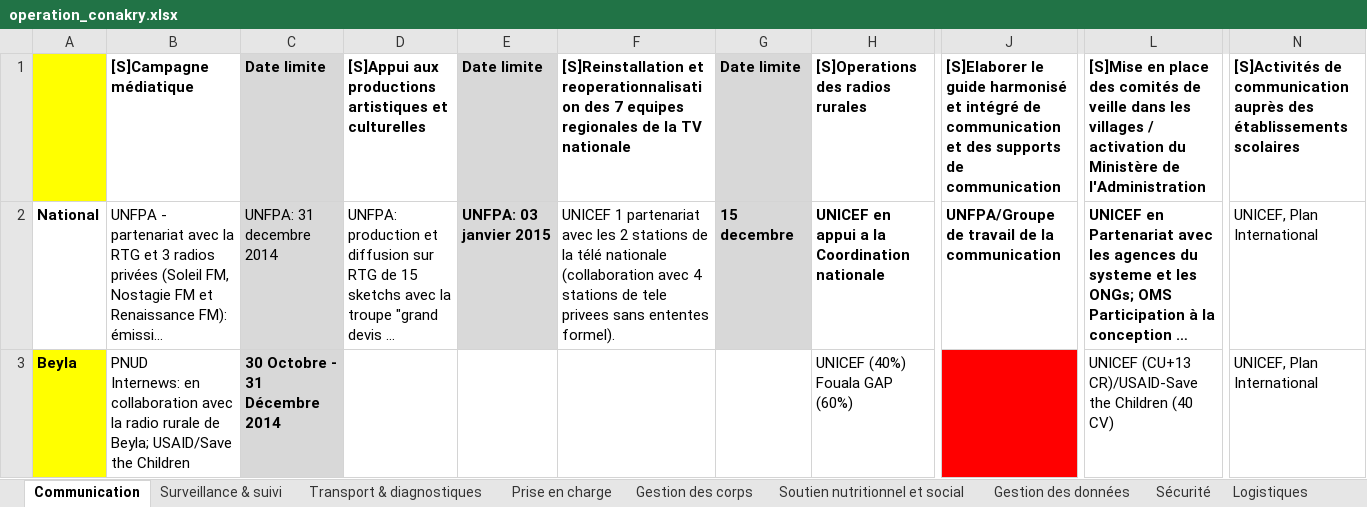
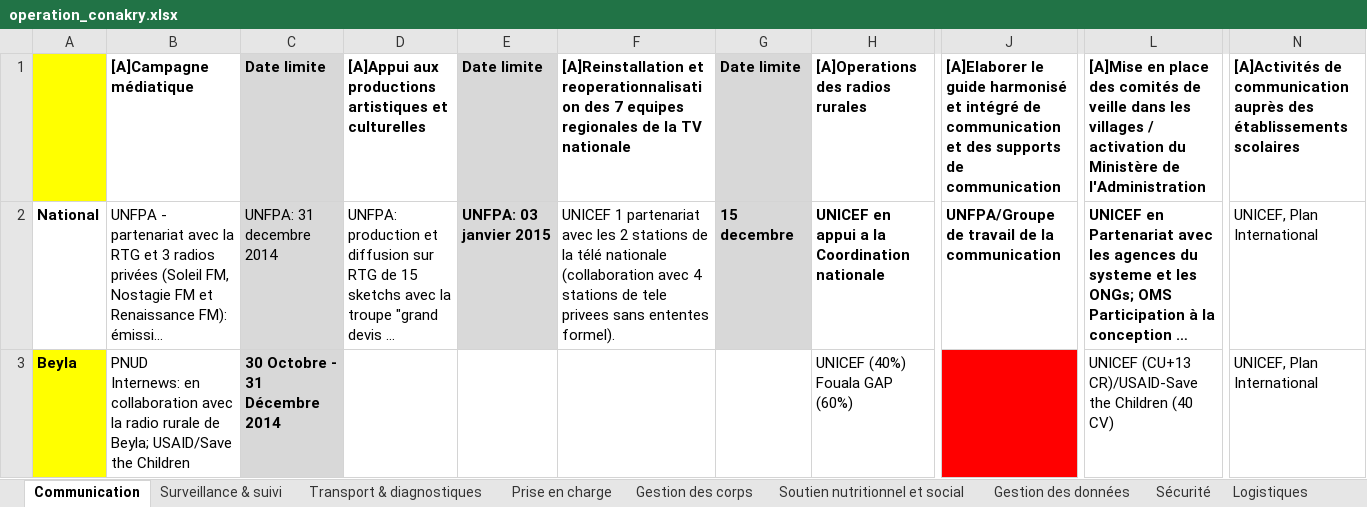
Before and after one commit to SEL-Columbia/operation_conakry, an Excel workbook: frack/data/operation_conakry.xlsx, sheet Communication, drawn as a sheet; only a part is shown, gaps mark what is left out; long unchanged cells end in …; values as stored, in another font and other column widths than the file's, no borders; charts and pictures not drawn; the diff names each change by its address in the sheet, - before the commit and + after, or states it on an @@ line.

Commit message:
frontend changes, changed data/operation_conakry

```diff
--- a/frack/data/operation_conakry.xlsx (sheet Communication)
+++ b/frack/data/operation_conakry.xlsx (sheet Communication)
-B1: [S]Campagne médiatique
+B1: [A]Campagne médiatique
-D1: [S]Appui aux productions…
+D1: [A]Appui aux productions…
-F1: [S]Reinstallation et reoperationnalisation…
+F1: [A]Reinstallation et reoperationnalisation…
-H1: [S]Operations des radios rurales
+H1: [A]Operations des radios rurales
-J1: [S]Elaborer le guide…
+J1: [A]Elaborer le guide…
-L1: [S]Mise en place…
+L1: [A]Mise en place…
-N1: [S]Activités de communication…
+N1: [A]Activités de communication…
```
Also changed, not shown: sheet Finance, charts or pictures, 4 other files.
